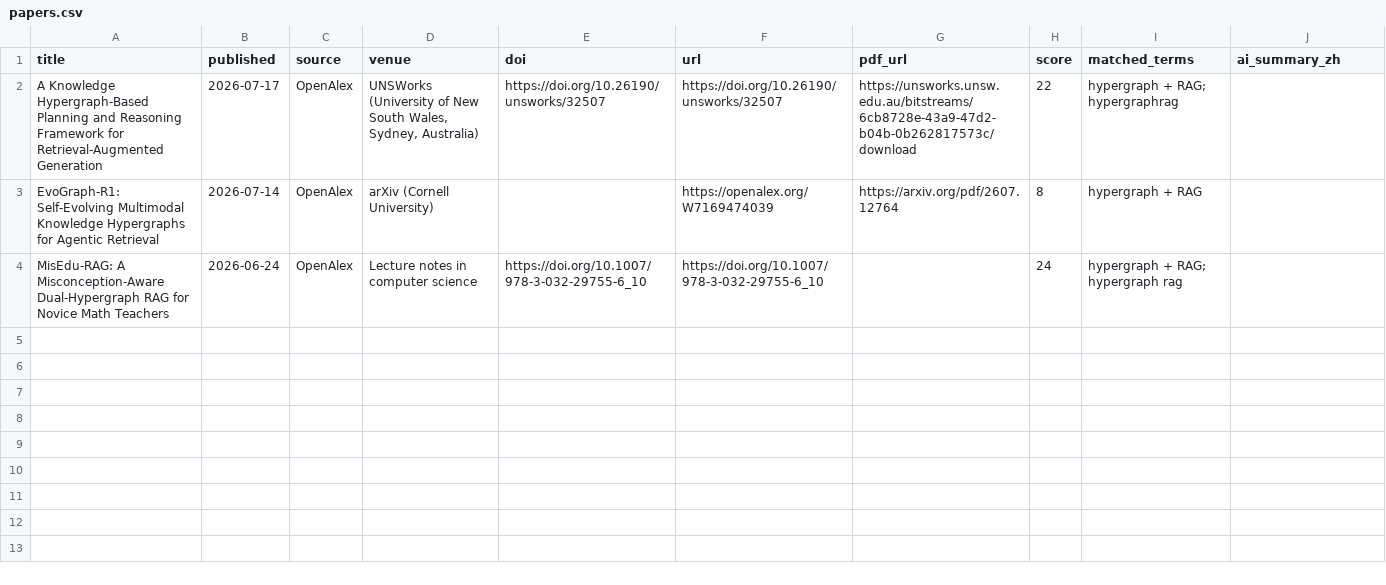
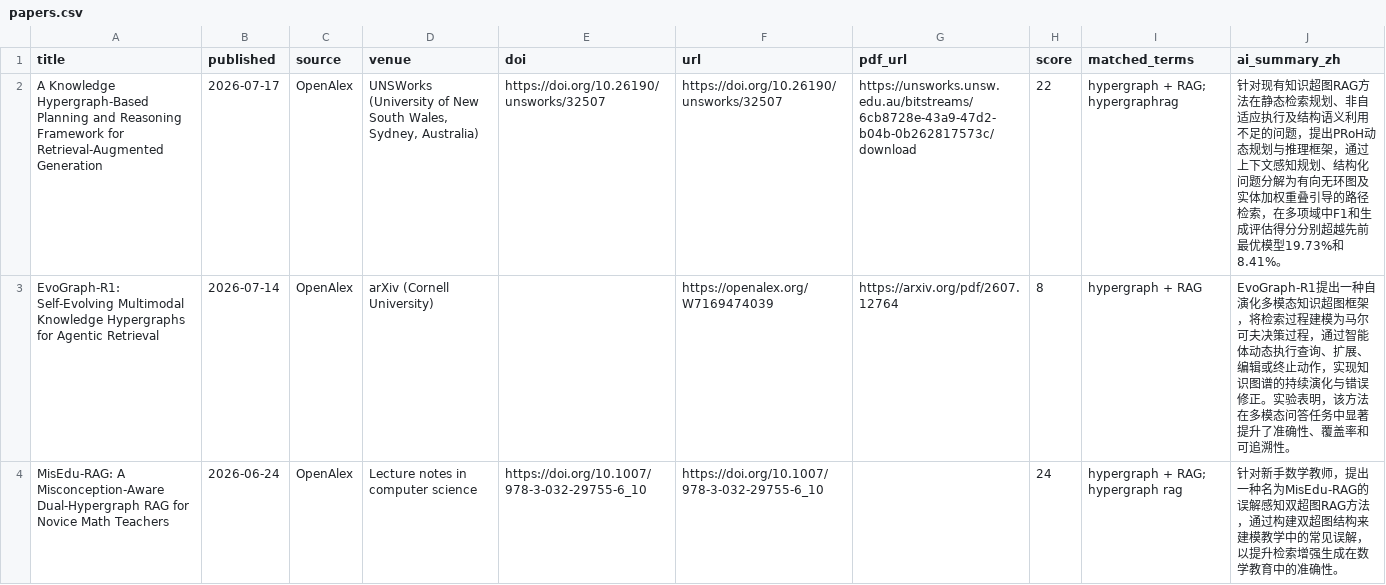
Before and after one commit to HexWillAppear/bim-ifc-paper-radar, a CSV file: data/hypergraph-rag/papers.csv, drawn as a sheet.

```diff
--- a/data/hypergraph-rag/papers.csv
+++ b/data/hypergraph-rag/papers.csv
@@ -1,4 +1,4 @@
 title,published,source,venue,doi,url,pdf_url,score,matched_terms,ai_summary_zh
-A Knowledge Hypergraph-Based Planning and Reasoning Framework for Retrieval-Augmented Generation,2026-07-17,OpenAlex,"UNSWorks (University of New South Wales, Sydney, Australia)",https://doi.org/10.26190/unsworks/32507,https://doi.org/10.26190/unsworks/32507,https://unsworks.unsw.edu.au/bitstreams/6cb8728e-43a9-47d2-b04b-0b262817573c/download,22,hypergraph + RAG; hypergraphrag,
-EvoGraph-R1: Self-Evolving Multimodal Knowledge Hypergraphs for Agentic Retrieval,2026-07-14,OpenAlex,arXiv (Cornell University),,https://openalex.org/W7169474039,https://arxiv.org/pdf/2607.12764,8,hypergraph + RAG,
-MisEdu-RAG: A Misconception-Aware Dual-Hypergraph RAG for Novice Math Teachers,2026-06-24,OpenAlex,Lecture notes in computer science,https://doi.org/10.1007/978-3-032-29755-6_10,https://doi.org/10.1007/978-3-032-29755-6_10,,24,hypergraph + RAG; hypergraph rag,
+A Knowledge Hypergraph-Based Planning and Reasoning Framework for Retrieval-Augmented Generation,2026-07-17,OpenAlex,"UNSWorks (University of New South Wales, Sydney, Australia)",https://doi.org/10.26190/unsworks/32507,https://doi.org/10.26190/unsworks/32507,https://unsworks.unsw.edu.au/bitstreams/6cb8728e-43a9-47d2-b04b-0b262817573c/download,22,hypergraph + RAG; hypergraphrag,针对现有知识超图RAG方法在静态检索规划、非自适应执行及结构语义利用不足的问题，提出PRoH动态规划与推理框架，通过上下文感知规划、结构化问题分解为有向无环图及实体加权重叠引导的路径检索，在多项域中F1和生成评估得分分别超越先前最优模型19.73%和8.41%。
+EvoGraph-R1: Self-Evolving Multimodal Knowledge Hypergraphs for Agentic Retrieval,2026-07-14,OpenAlex,arXiv (Cornell University),,https://openalex.org/W7169474039,https://arxiv.org/pdf/2607.12764,8,hypergraph + RAG,EvoGraph-R1提出一种自演化多模态知识超图框架，将检索过程建模为马尔可夫决策过程，通过智能体动态执行查询、扩展、编辑或终止动作，实现知识图谱的持续演化与错误修正。实验表明，该方法在多模态问答任务中显著提升了准确性、覆盖率和可追溯性。
+MisEdu-RAG: A Misconception-Aware Dual-Hypergraph RAG for Novice Math Teachers,2026-06-24,OpenAlex,Lecture notes in computer science,https://doi.org/10.1007/978-3-032-29755-6_10,https://doi.org/10.1007/978-3-032-29755-6_10,,24,hypergraph + RAG; hypergraph rag,针对新手数学教师，提出一种名为MisEdu-RAG的误解感知双超图RAG方法，通过构建双超图结构来建模教学中的常见误解，以提升检索增强生成在数学教育中的准确性。
```
Also changed, not shown: data/papers.csv, 7 other files.
